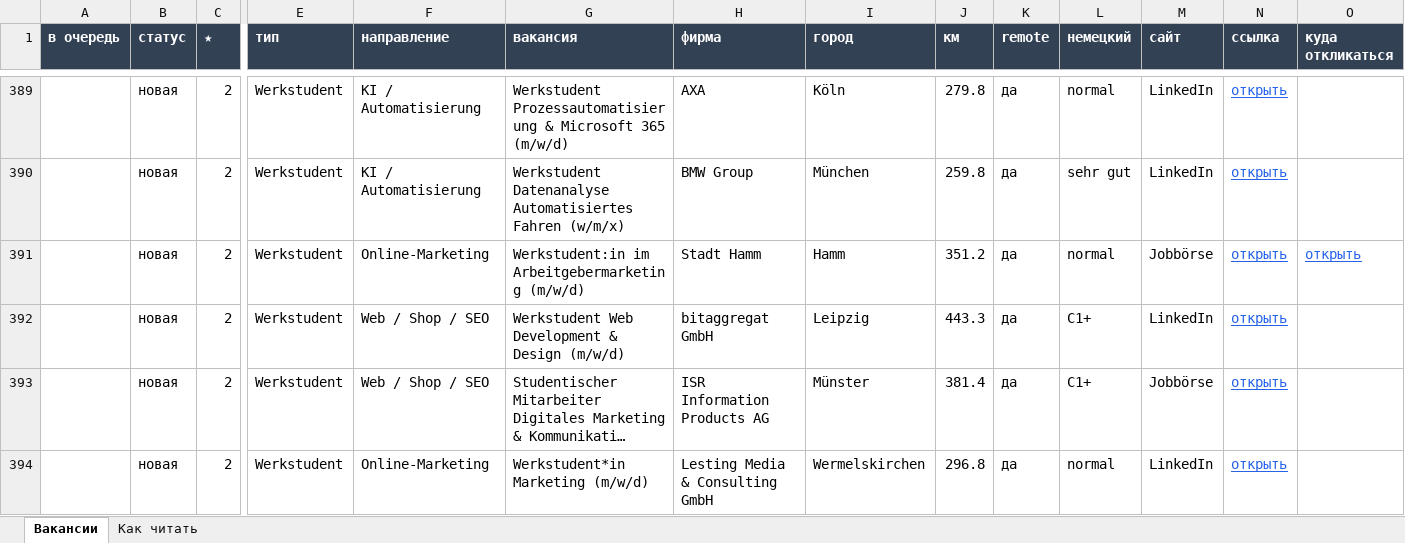
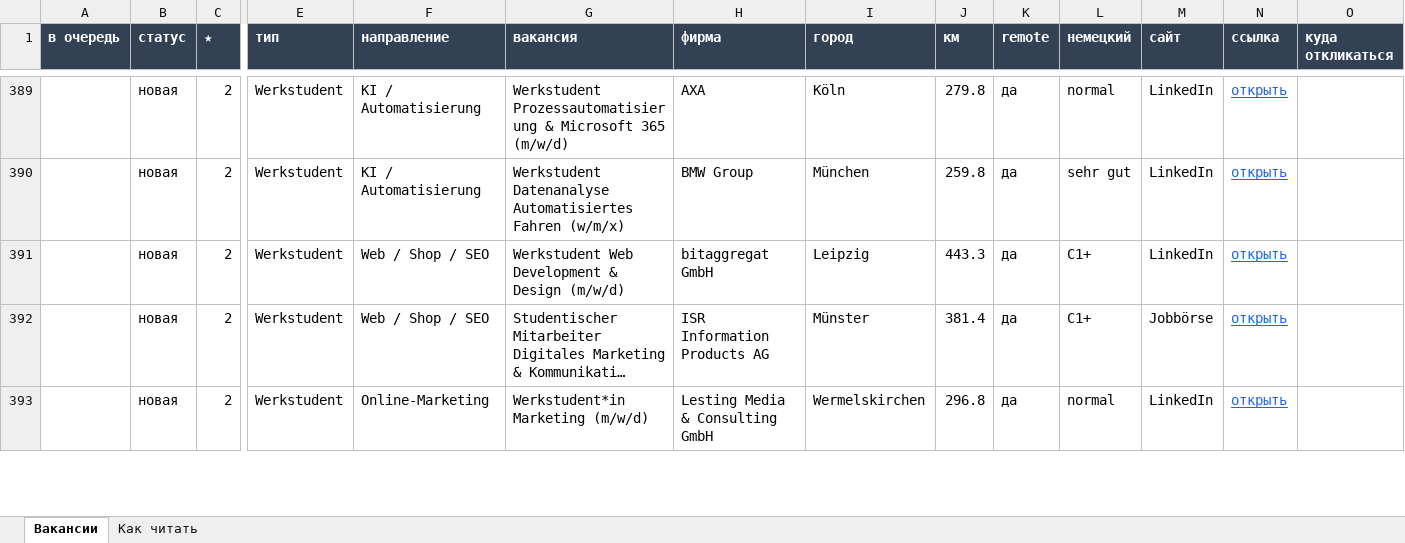
Before and after one commit to Nevrox228/wohnung-og, an Excel workbook: data/werk_jobs.xlsx, sheet Вакансии, drawn as a sheet; only a part is shown, gaps mark what is left out; long unchanged cells end in …; values as stored, in another font and other column widths than the file's, no borders; rows hold the shown columns only; the diff names each change by its address in the sheet, - before the commit and + after, or states it on an @@ line.

```diff
--- a/data/werk_jobs.xlsx (sheet Вакансии)
+++ b/data/werk_jobs.xlsx (sheet Вакансии)
-row 391:  | новая | 2 | Werkstudent | Online-Marketing | Werkstudent:in im Arbeitgebermarketing (m/w/d) | Stadt Hamm | Hamm | 351.2 | да | normal | Jobbörse | открыть | открыть
```
Also changed, not shown: data/eltern_jobs.xlsx, data/olya_jobs.xlsx, 10 other files.
